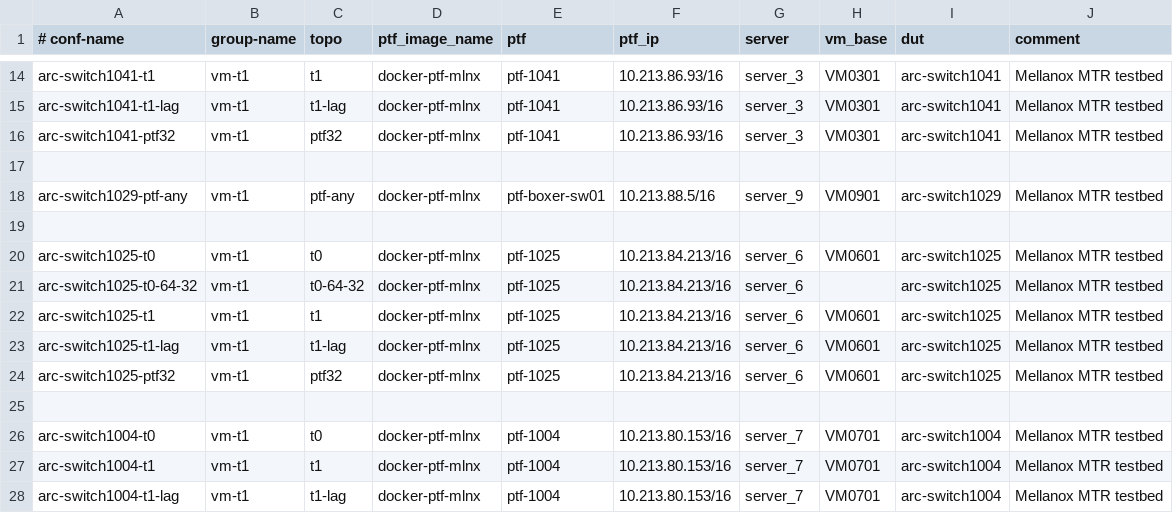
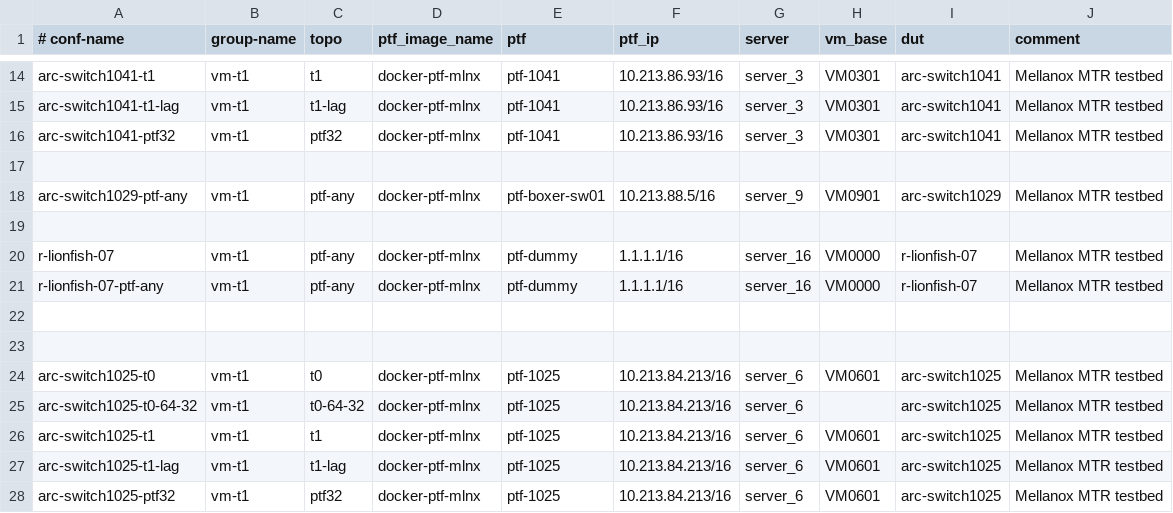
Before and after one commit to shlomibitton/sonic-mgmt, a CSV file: ansible/testbed.csv, drawn as a sheet; only a part is shown, gaps mark what is left out; the shorter side is filled out with more unchanged rows.

```diff
--- a/ansible/testbed.csv
+++ b/ansible/testbed.csv
@@ -19,2 +19,6 @@ arc-switch1029-ptf-any,vm-t1,ptf-any,docker-ptf-mlnx,ptf-boxer-sw01,10.213.88.5/
 
+r-lionfish-07,vm-t1,ptf-any,docker-ptf-mlnx,ptf-dummy,1.1.1.1/16,server_16,VM0000,r-lionfish-07,Mellanox MTR testbed
+r-lionfish-07-ptf-any,vm-t1,ptf-any,docker-ptf-mlnx,ptf-dummy,1.1.1.1/16,server_16,VM0000,r-lionfish-07,Mellanox MTR testbed
+
+
 arc-switch1025-t0,vm-t1,t0,docker-ptf-mlnx,ptf-1025,10.213.84.213/16,server_6,VM0601,arc-switch1025,Mellanox MTR testbed
```
Also changed, not shown: ansible/files/sonic_lab_devices.csv, ansible/files/sonic_lab_links.csv, 10 other files.
